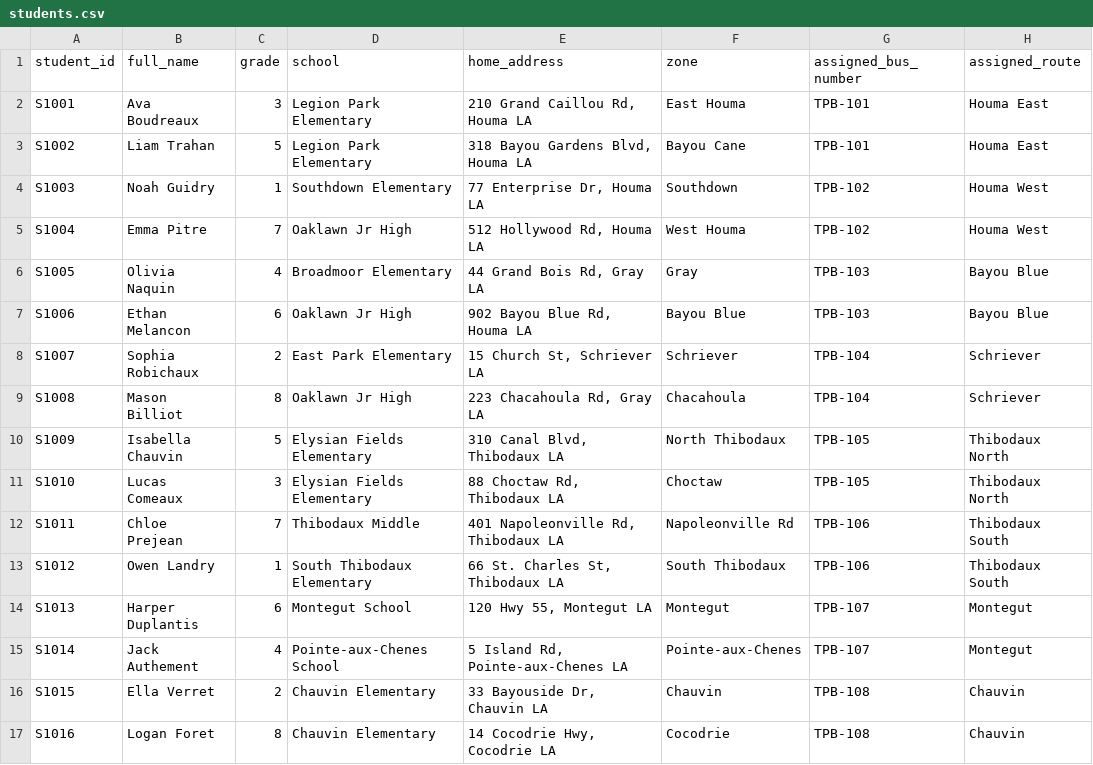
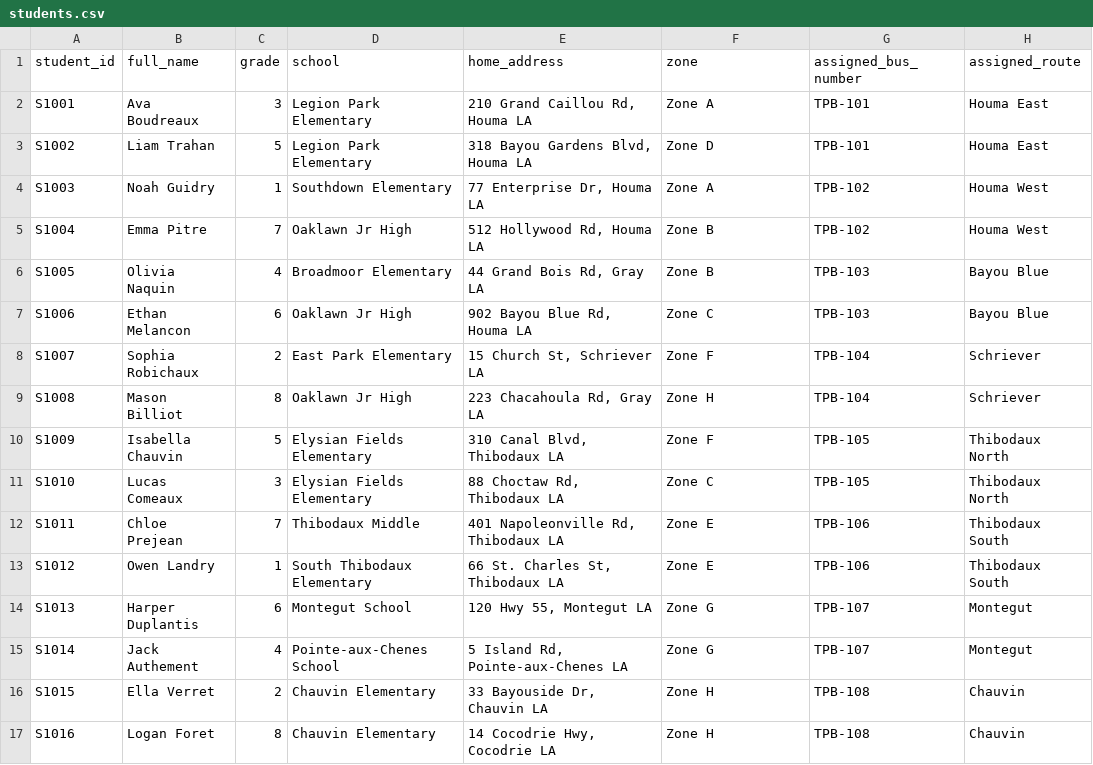
Before and after one commit to hopdot/terrebonne-school-bus-2025-2026, a CSV file: data/students.csv, drawn as a sheet; only a part is shown; the diff names each change by its address in the sheet, - before the commit and + after, or states it on an @@ line.

Commit message:
Nightly sync: 16/16 students assigned + zone mapping fixed 2026-07-06 07:03 UTC

```diff
--- a/data/students.csv
+++ b/data/students.csv
-F2 (zone): East Houma
+F2 (zone): Zone A
-F3 (zone): Bayou Cane
+F3 (zone): Zone D
-F4 (zone): Southdown
+F4 (zone): Zone A
-F5 (zone): West Houma
+F5 (zone): Zone B
-F6 (zone): Gray
+F6 (zone): Zone B
-F7 (zone): Bayou Blue
+F7 (zone): Zone C
-F8 (zone): Schriever
+F8 (zone): Zone F
-F9 (zone): Chacahoula
+F9 (zone): Zone H
-F10 (zone): North Thibodaux
+F10 (zone): Zone F
-F11 (zone): Choctaw
+F11 (zone): Zone C
-F12 (zone): Napoleonville Rd
+F12 (zone): Zone E
-F13 (zone): South Thibodaux
+F13 (zone): Zone E
-F14 (zone): Montegut
+F14 (zone): Zone G
-F15 (zone): Pointe-aux-Chenes
+F15 (zone): Zone G
-F16 (zone): Chauvin
+F16 (zone): Zone H
-F17 (zone): Cocodrie
+F17 (zone): Zone H
```
Also changed, not shown: data/routes.csv, data/student_assignments.csv.
